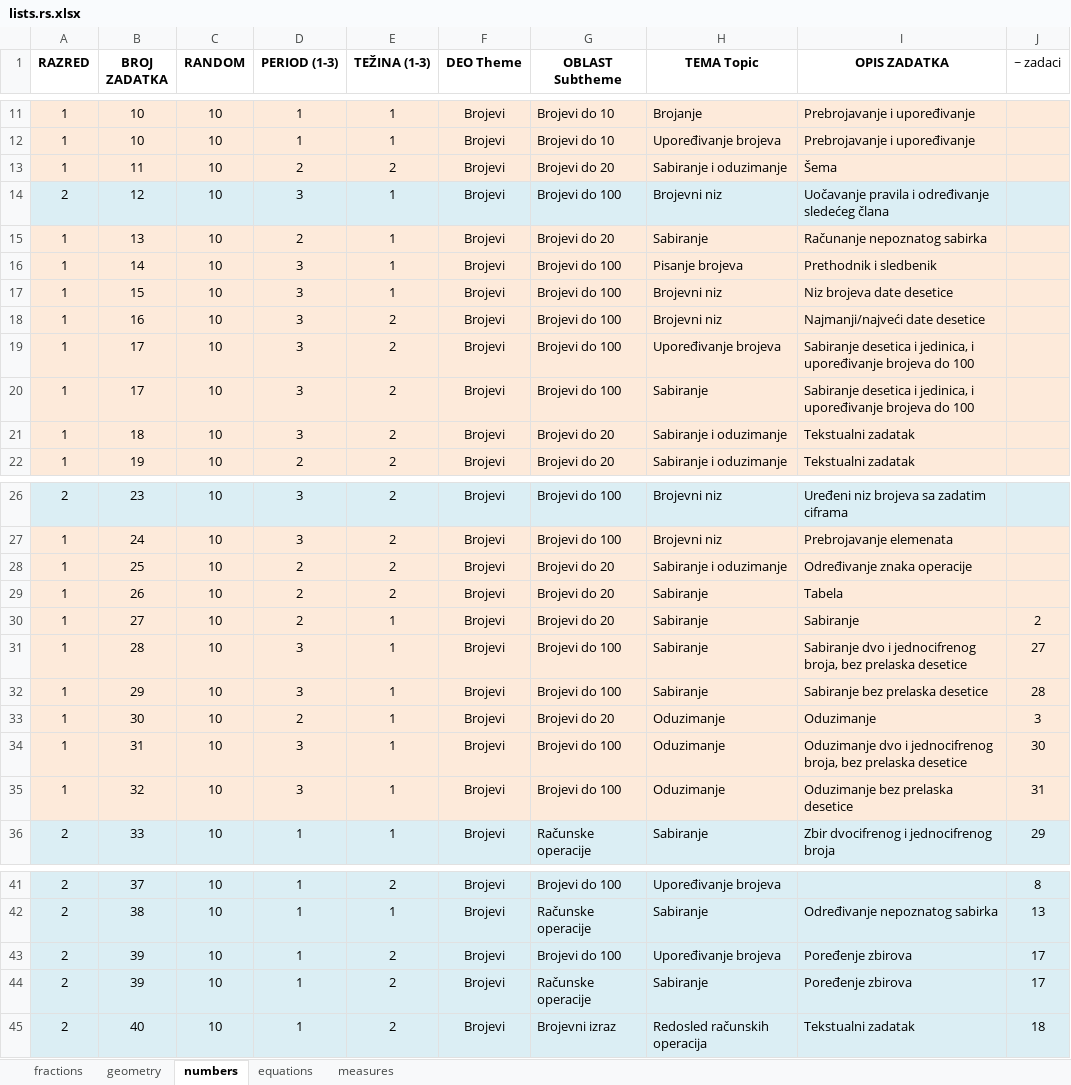
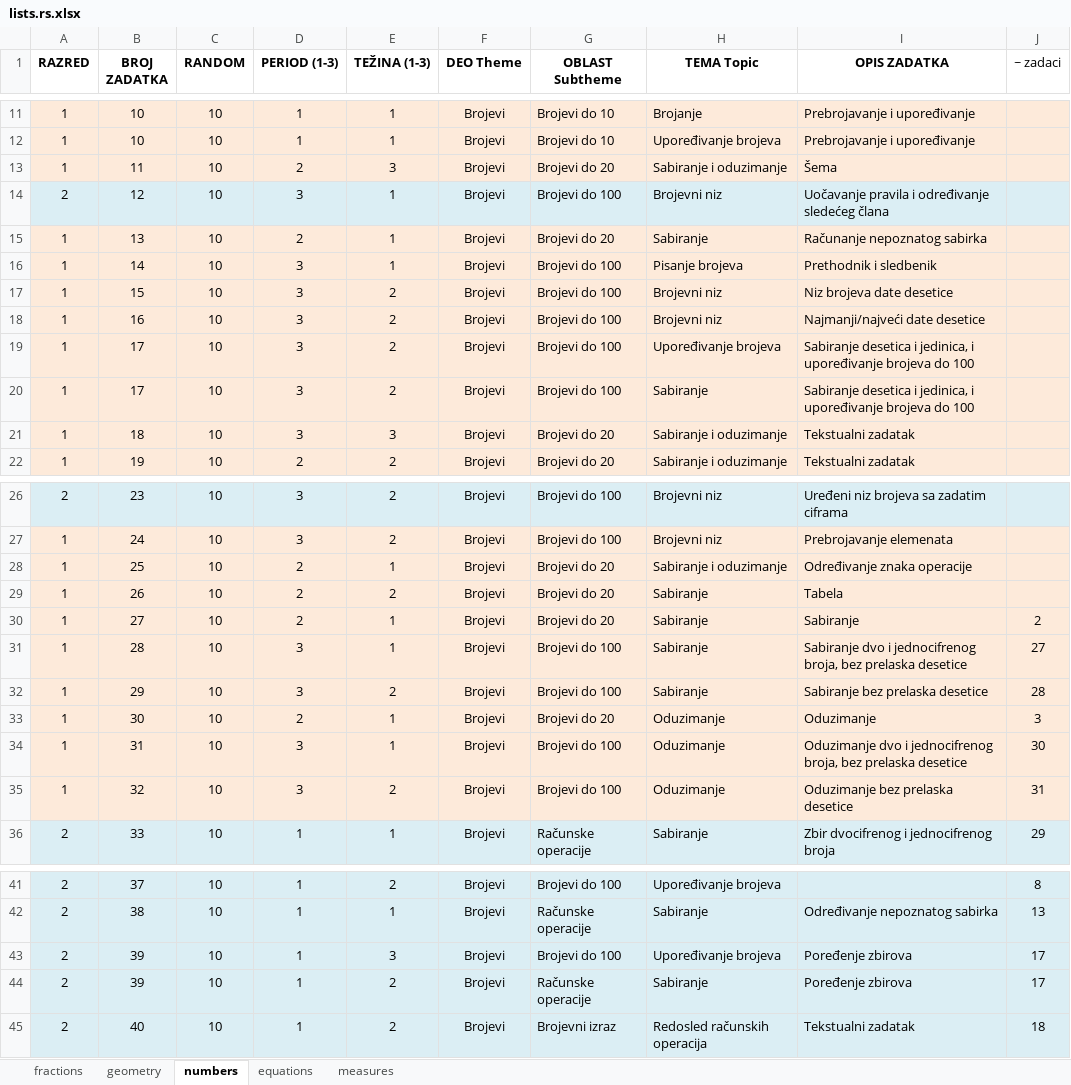
Before and after one commit to bradunov/shkola, an Excel workbook: lists/lists.rs.xlsx, sheet numbers, drawn as a sheet; only a part is shown, gaps mark what is left out; values as stored, in another font and other column widths than the file's, no borders; the diff covers the shown part only; the diff names each change by its address in the sheet, - before the commit and + after, or states it on an @@ line.

Commit message:
New questions and lists

```diff
--- a/lists/lists.rs.xlsx (sheet numbers)
+++ b/lists/lists.rs.xlsx (sheet numbers)
-E13 (TEŽINA (1-3)): 2
+E13 (TEŽINA (1-3)): 3
-E17 (TEŽINA (1-3)): 1
+E17 (TEŽINA (1-3)): 2
-E21 (TEŽINA (1-3)): 2
+E21 (TEŽINA (1-3)): 3
-E28 (TEŽINA (1-3)): 2
+E28 (TEŽINA (1-3)): 1
-E32 (TEŽINA (1-3)): 1
+E32 (TEŽINA (1-3)): 2
-E35 (TEŽINA (1-3)): 1
+E35 (TEŽINA (1-3)): 2
-E43 (TEŽINA (1-3)): 2
+E43 (TEŽINA (1-3)): 3
```
Also changed, not shown: 8 edited cells elsewhere in this sheet, sheet geometry, 20 other files.
